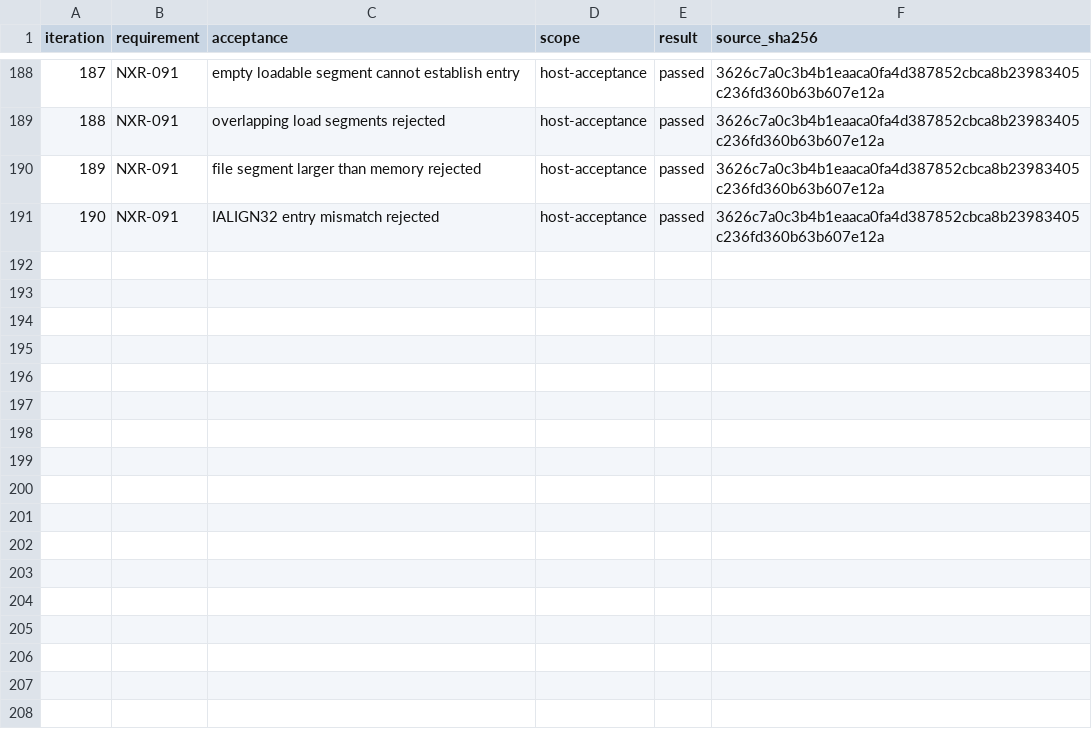
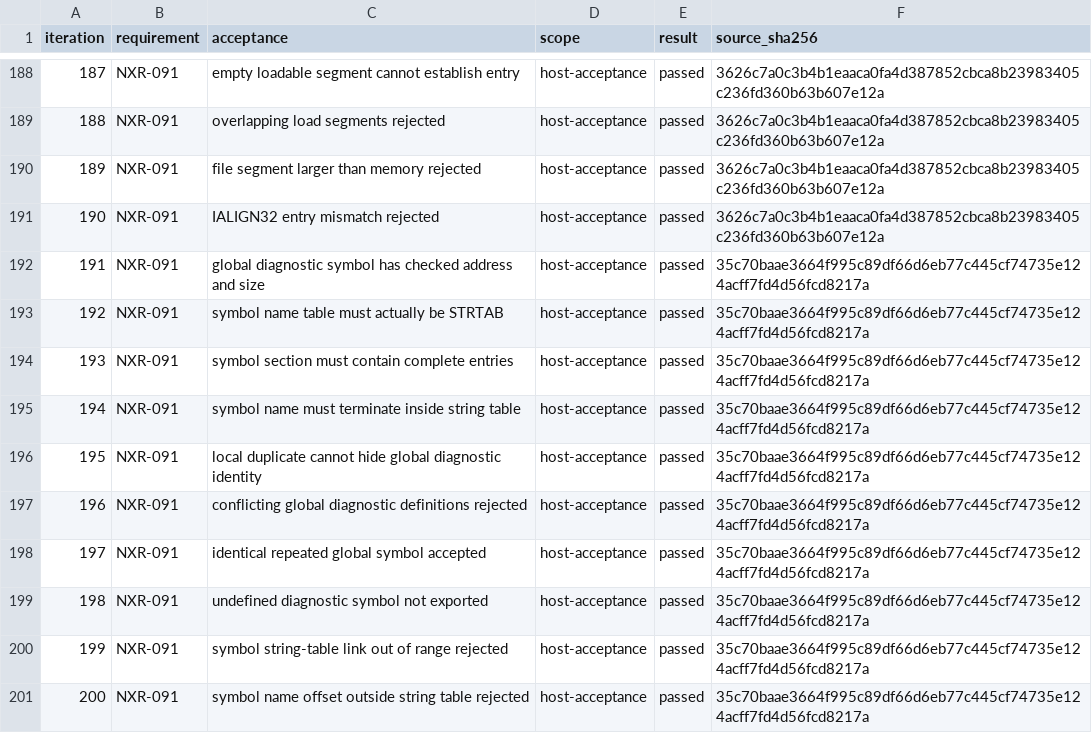
Before and after one commit to jeffadickson/rtos, a TSV file: requirements/campaign-200/iterations.tsv, drawn as a sheet; only a part is shown, gaps mark what is left out.

```diff
--- a/requirements/campaign-200/iterations.tsv
+++ b/requirements/campaign-200/iterations.tsv
@@ -191 +191,11 @@ iteration	requirement	acceptance	scope	result	source_sha256
 190	NXR-091	IALIGN32 entry mismatch rejected	host-acceptance	passed	3626c7a0c3b4b1eaaca0fa4d387852cbca8b23983405c236fd360b63b607e12a
+191	NXR-091	global diagnostic symbol has checked address and size	host-acceptance	passed	35c70baae3664f995c89df66d6eb77c445cf74735e124acff7fd4d56fcd8217a
+192	NXR-091	symbol name table must actually be STRTAB	host-acceptance	passed	35c70baae3664f995c89df66d6eb77c445cf74735e124acff7fd4d56fcd8217a
+193	NXR-091	symbol section must contain complete entries	host-acceptance	passed	35c70baae3664f995c89df66d6eb77c445cf74735e124acff7fd4d56fcd8217a
+194	NXR-091	symbol name must terminate inside string table	host-acceptance	passed	35c70baae3664f995c89df66d6eb77c445cf74735e124acff7fd4d56fcd8217a
+195	NXR-091	local duplicate cannot hide global diagnostic identity	host-acceptance	passed	35c70baae3664f995c89df66d6eb77c445cf74735e124acff7fd4d56fcd8217a
+196	NXR-091	conflicting global diagnostic definitions rejected	host-acceptance	passed	35c70baae3664f995c89df66d6eb77c445cf74735e124acff7fd4d56fcd8217a
+197	NXR-091	identical repeated global symbol accepted	host-acceptance	passed	35c70baae3664f995c89df66d6eb77c445cf74735e124acff7fd4d56fcd8217a
+198	NXR-091	undefined diagnostic symbol not exported	host-acceptance	passed	35c70baae3664f995c89df66d6eb77c445cf74735e124acff7fd4d56fcd8217a
+199	NXR-091	symbol string-table link out of range rejected	host-acceptance	passed	35c70baae3664f995c89df66d6eb77c445cf74735e124acff7fd4d56fcd8217a
+200	NXR-091	symbol name offset outside string table rejected	host-acceptance	passed	35c70baae3664f995c89df66d6eb77c445cf74735e124acff7fd4d56fcd8217a
```
Also changed, not shown: requirements/campaign-200/links.tsv, requirements/review-iterations.csv, 17 other files.
